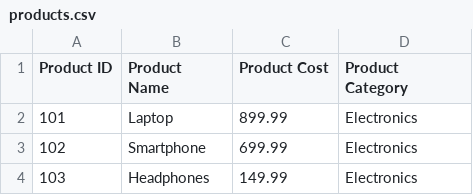
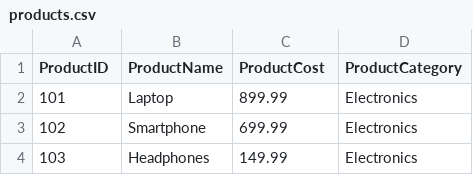
Before and after one commit to klncpks/crm, a CSV file: datasets/products.csv, drawn as a sheet; only a part is shown.

```diff
--- a/datasets/products.csv
+++ b/datasets/products.csv
@@ -1,2 +1,2 @@
-Product ID,Product Name,Product Cost,Product Category
+ProductID,ProductName,ProductCost,ProductCategory
 101,Laptop,899.99,Electronics
```
Also changed, not shown: datasets/customer_information.csv, datasets/employee_data.csv, 7 other files.
